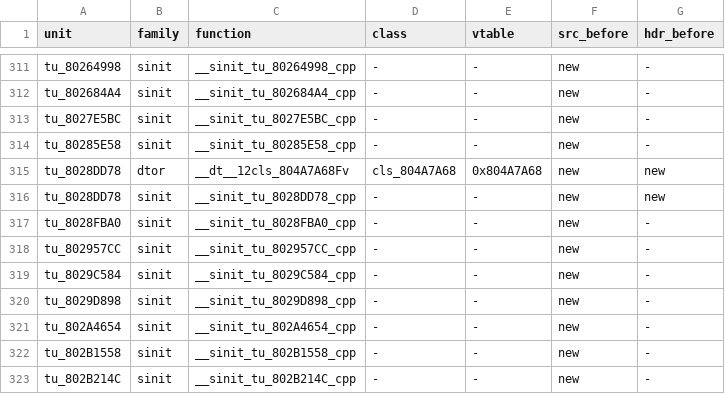
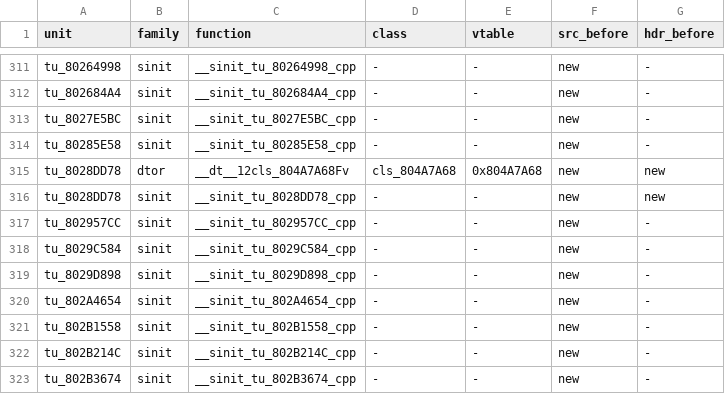
Before and after one commit to sh1ftmaker/fsa, a TSV file: config/G4SE01/gen_game.tsv, drawn as a sheet; only a part is shown, gaps mark what is left out; the shorter side is filled out with more unchanged rows; the diff names each change by its address in the sheet, - before the commit and + after, or states it on an @@ line.

```diff
--- a/config/G4SE01/gen_game.tsv
+++ b/config/G4SE01/gen_game.tsv
-row 317: tu_8028FBA0 | sinit | __sinit_tu_8028FBA0_cpp | - | - | new | -
```
Also changed, not shown: 3 other files.
